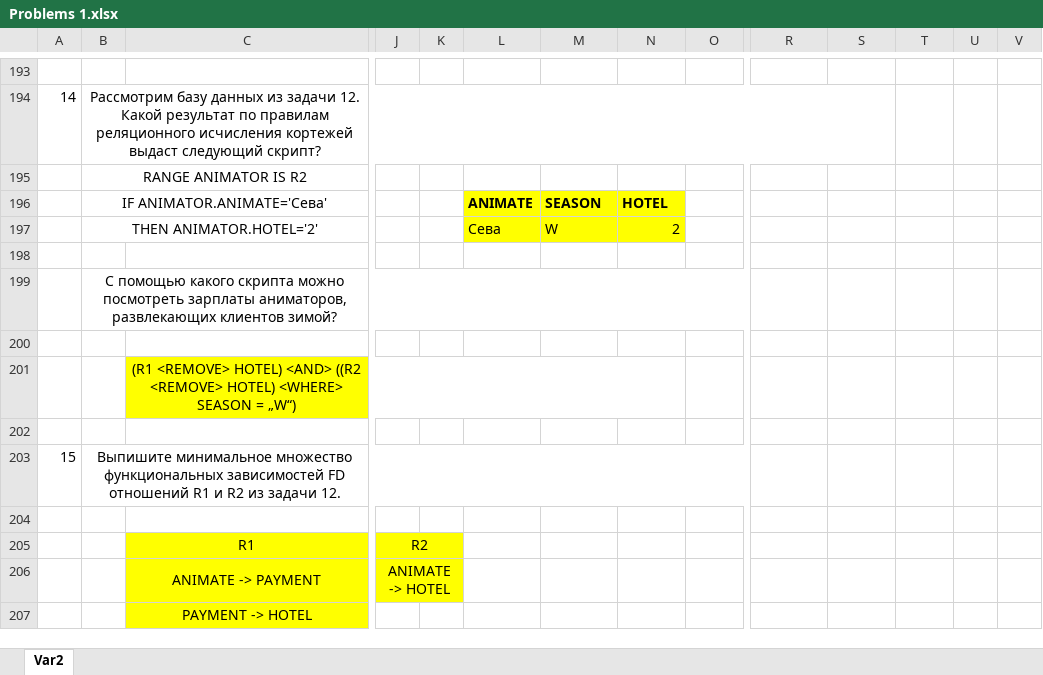
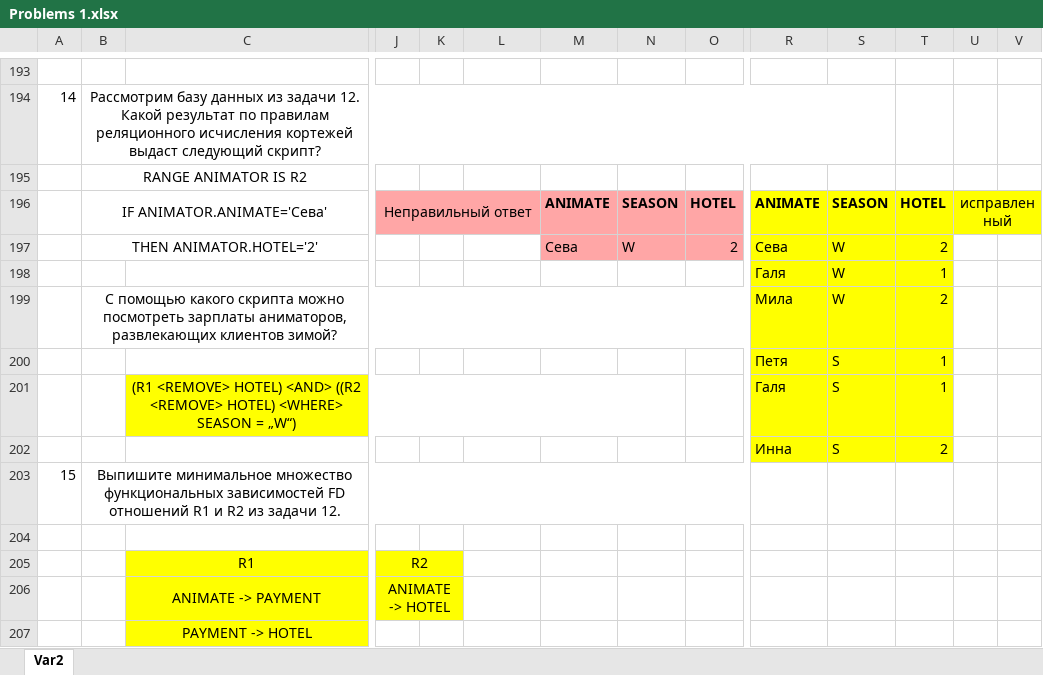
Before and after one commit to nuryyevva/DBMS, an Excel workbook: Problems 1.xlsx, sheet Var2, drawn as a sheet; only a part is shown, gaps mark what is left out; values as stored, in another font and other column widths than the file's, no borders; charts and pictures not drawn; removed rows and columns are numbered as before the commit, all else as after; rows hold the shown columns only; the diff names each change by its address in the sheet, - before the commit and + after, or states it on an @@ line.

Commit message:
Correct mistake

```diff
--- a/Problems 1.xlsx (sheet Var2)
+++ b/Problems 1.xlsx (sheet Var2)
-row 196:  | IF ANIMATOR.ANIMATE='Сева' |  |  |  | ANIMATE | SEASON | HOTEL
-row 197:  | THEN ANIMATOR.HOTEL='2' |  |  |  | Сева | W | 2
-row 196: (empty)
+row 196:  | IF ANIMATOR.ANIMATE='Сева' |  | Неправильный ответ |  |  | ANIMATE | SEASON | HOTEL | ANIMATE | SEASON | HOTEL | исправленный
+B196:H196 merged
-J196:O196 fill: none
+J196:O196 fill: #FFA6A6
+J196:L196 merged
-R196:V196 fill: none
+R196:V196 fill: #FFFF00
+U196:V196 merged
-row 199:  | С помощью какого скрипта можно посмотреть зарплаты аниматоров, развлекающих клиентов зимой?
-row 197: (empty)
+row 197:  | THEN ANIMATOR.HOTEL='2' |  |  |  |  | Сева | W | 2 | Сева | W | 2
+B197:H197 merged
-M197:O197 fill: none
+M197:O197 fill: #FFA6A6
-R197:T197 fill: none
+R197:T197 fill: #FFFF00
-row 201:  |  | (R1 <REMOVE> HOTEL) <AND> ((R2 <REMOVE> HOTEL) <WHERE> SEASON = „W“)
-row 198: (empty)
+row 198:  |  |  |  |  |  |  |  |  | Галя | W | 1
-R198:T198 fill: none
+R198:T198 fill: #FFFF00
+row 199:  | С помощью какого скрипта можно посмотреть зарплаты аниматоров, развлекающих клиентов зимой? |  |  |  |  |  |  |  | Мила | W | 2
+row 200:  |  |  |  |  |  |  |  |  | Петя | S | 1
+row 201:  |  | (R1 <REMOVE> HOTEL) <AND> ((R2 <REMOVE> HOTEL) <WHERE> SEASON = „W“) |  |  |  |  |  |  | Галя | S | 1
+row 202:  |  |  |  |  |  |  |  |  | Инна | S | 2
```
Also changed, not shown: charts or pictures.
